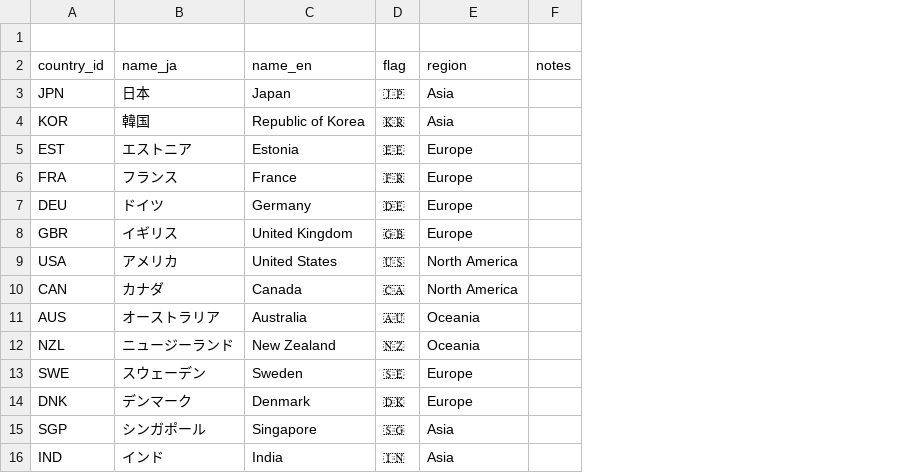
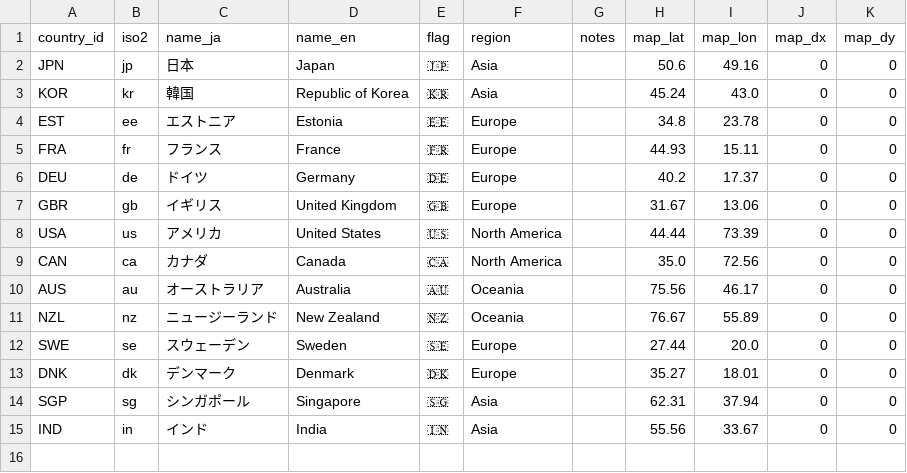
Before and after one commit to zz108101/digital-id-db, a CSV file: data/countries.csv, drawn as a sheet; removed rows and columns are numbered as before the commit, all else as after; the diff names each change by its address in the sheet, - before the commit and + after, or states it on an @@ line.

```diff
--- a/data/countries.csv
+++ b/data/countries.csv
+column B (iso2), rows 2-15: jp | kr | ee | fr | de | gb | us | ca | au | nz | se | dk | sg | in
+column H (map_lat), rows 2-15: 50.6 | 45.24 | 34.8 | 44.93 | 40.2 | 31.67 | 44.44 | 35.0 | 75.56 | 76.67 | 27.44 | 35.27 | 62.31 | 55.56
+column I (map_lon), rows 2-15: 49.16 | 43.0 | 23.78 | 15.11 | 17.37 | 13.06 | 73.39 | 72.56 | 46.17 | 55.89 | 20.0 | 18.01 | 37.94 | 33.67
+column J (map_dx), rows 2-15: all 0
+column K (map_dy), rows 2-15: all 0
-row 1: (empty)
```
Also changed, not shown: data/events.csv, data/indicators.csv, 18 other files.
